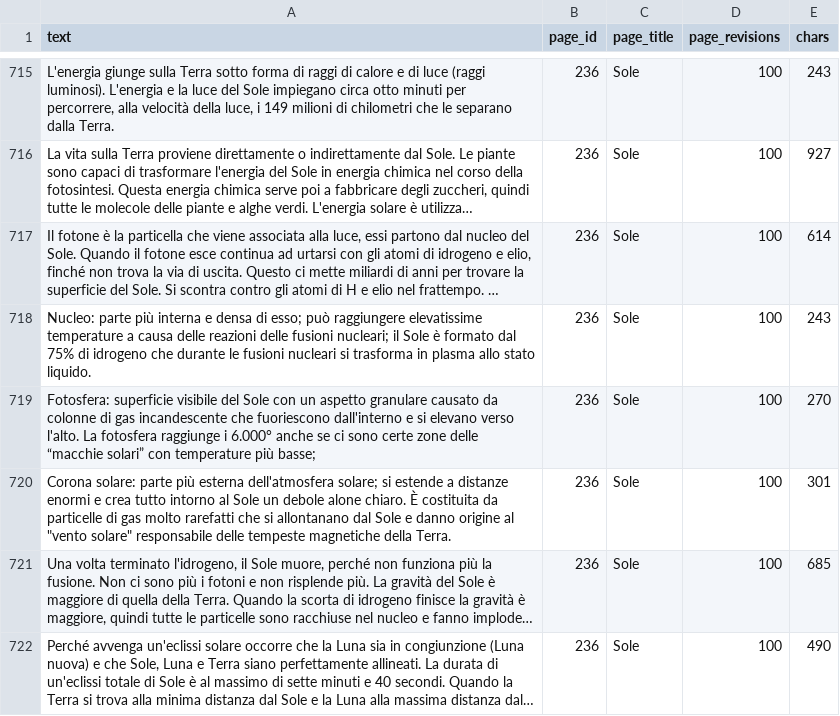
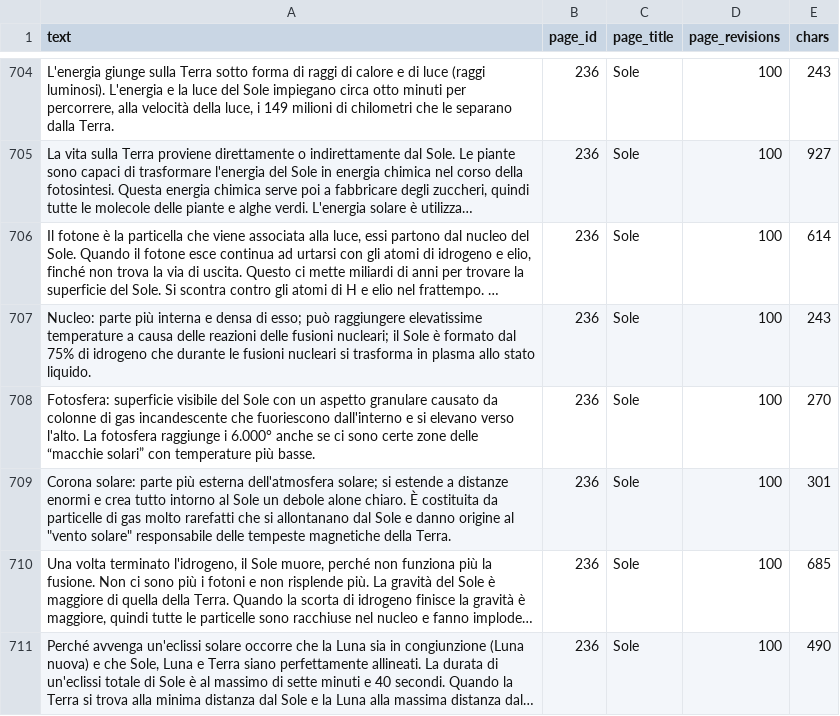
Before and after one commit to gemini64/a1-llm, a TSV file: datasets/vikidia/vikidia_it.tsv, drawn as a sheet; only a part is shown, gaps mark what is left out; long unchanged cells end in …; addresses are those after the commit; the diff covers the shown part only; the diff names each change by its address in the sheet, - before the commit and + after, or states it on an @@ line.

```diff
--- a/datasets/vikidia/vikidia_it.tsv
+++ b/datasets/vikidia/vikidia_it.tsv
-A708 (text): …temperature più basse;
+A708 (text): …temperature più basse.
```
Also changed, not shown: 11 removed rows and 5 edited cells elsewhere in this file.
